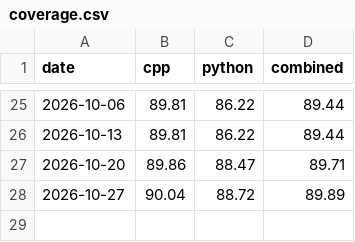
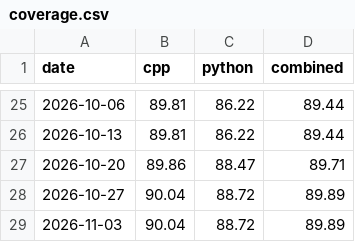
Before and after one commit to eos/coverage, a CSV file: coverage.csv, drawn as a sheet; only a part is shown, gaps mark what is left out; the diff names each change by its address in the sheet, - before the commit and + after, or states it on an @@ line.

Commit message:
Update code coverage for 2026-11-03

```diff
--- a/coverage.csv
+++ b/coverage.csv
+row 29: 2026-11-03 | 90.04 | 88.72 | 89.89
```
